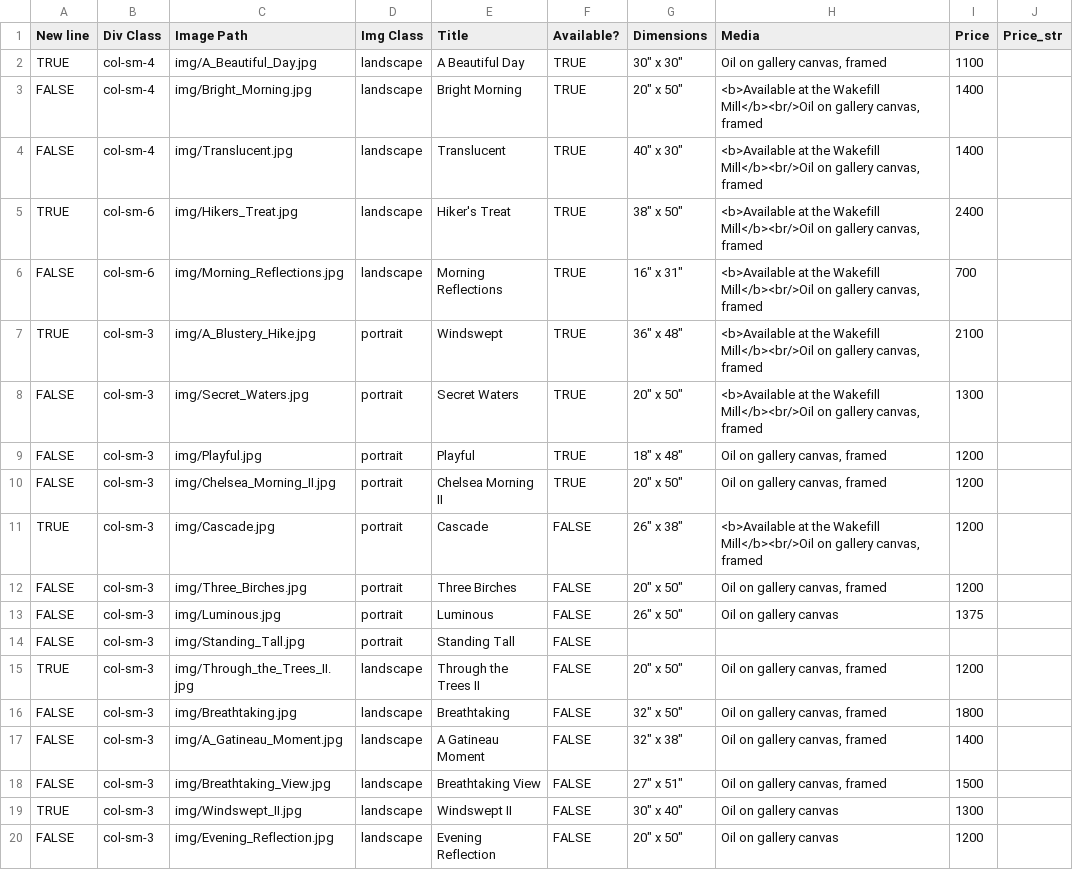
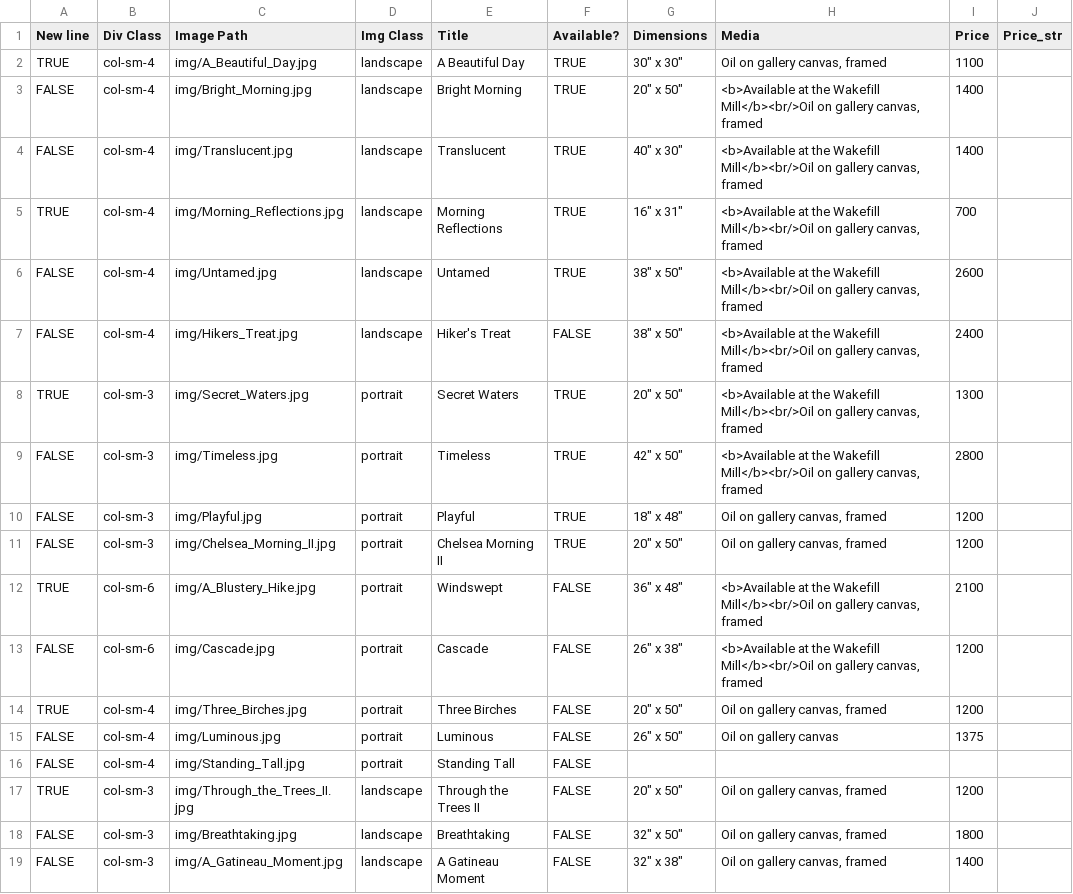
Before and after one commit to BYachnin/linayachninsite, a CSV file: paintings/landscapes_oils.csv, drawn as a sheet; only a part is shown; the shorter side is filled out with more unchanged rows.

Commit message:
Add Timeless and Untamed, marked 2 as sold

```diff
--- a/paintings/landscapes_oils.csv
+++ b/paintings/landscapes_oils.csv
@@ -4,12 +4,14 @@ FALSE,col-sm-4,img/Bright_Morning.jpg,landscape,Bright Morning,TRUE,"20"" x 50""
 FALSE,col-sm-4,img/Translucent.jpg,landscape,Translucent,TRUE,"40"" x 30""","<b>Available at the Wakefill Mill</b><br/>Oil on gallery canvas, framed",1400,
-TRUE,col-sm-6,img/Hikers_Treat.jpg,landscape,Hiker's Treat,TRUE,"38"" x 50""","<b>Available at the Wakefill Mill</b><br/>Oil on gallery canvas, framed",2400,
-FALSE,col-sm-6,img/Morning_Reflections.jpg,landscape,Morning Reflections,TRUE,"16"" x 31""","<b>Available at the Wakefill Mill</b><br/>Oil on gallery canvas, framed",700,
-TRUE,col-sm-3,img/A_Blustery_Hike.jpg,portrait,Windswept,TRUE,"36"" x 48""","<b>Available at the Wakefill Mill</b><br/>Oil on gallery canvas, framed",2100,
-FALSE,col-sm-3,img/Secret_Waters.jpg,portrait,Secret Waters,TRUE,"20"" x 50""","<b>Available at the Wakefill Mill</b><br/>Oil on gallery canvas, framed",1300,
+TRUE,col-sm-4,img/Morning_Reflections.jpg,landscape,Morning Reflections,TRUE,"16"" x 31""","<b>Available at the Wakefill Mill</b><br/>Oil on gallery canvas, framed",700,
+FALSE,col-sm-4,img/Untamed.jpg,landscape,Untamed,TRUE,"38"" x 50""","<b>Available at the Wakefill Mill</b><br/>Oil on gallery canvas, framed",2600,
+FALSE,col-sm-4,img/Hikers_Treat.jpg,landscape,Hiker's Treat,FALSE,"38"" x 50""","<b>Available at the Wakefill Mill</b><br/>Oil on gallery canvas, framed",2400,
+TRUE,col-sm-3,img/Secret_Waters.jpg,portrait,Secret Waters,TRUE,"20"" x 50""","<b>Available at the Wakefill Mill</b><br/>Oil on gallery canvas, framed",1300,
+FALSE,col-sm-3,img/Timeless.jpg,portrait,Timeless,TRUE,"42"" x 50""","<b>Available at the Wakefill Mill</b><br/>Oil on gallery canvas, framed",2800,
 FALSE,col-sm-3,img/Playful.jpg,portrait,Playful,TRUE,"18"" x 48""","Oil on gallery canvas, framed",1200,
 FALSE,col-sm-3,img/Chelsea_Morning_II.jpg,portrait,Chelsea Morning II,TRUE,"20"" x 50""","Oil on gallery canvas, framed",1200,
-TRUE,col-sm-3,img/Cascade.jpg,portrait,Cascade,FALSE,"26"" x 38""","<b>Available at the Wakefill Mill</b><br/>Oil on gallery canvas, framed",1200,
-FALSE,col-sm-3,img/Three_Birches.jpg,portrait,Three Birches,FALSE,"20"" x 50""","Oil on gallery canvas, framed",1200,
-FALSE,col-sm-3,img/Luminous.jpg,portrait,Luminous,FALSE,"26"" x 50""",Oil on gallery canvas,1375,
-FALSE,col-sm-3,img/Standing_Tall.jpg,portrait,Standing Tall,FALSE,,,,
+TRUE,col-sm-6,img/A_Blustery_Hike.jpg,portrait,Windswept,FALSE,"36"" x 48""","<b>Available at the Wakefill Mill</b><br/>Oil on gallery canvas, framed",2100,
+FALSE,col-sm-6,img/Cascade.jpg,portrait,Cascade,FALSE,"26"" x 38""","<b>Available at the Wakefill Mill</b><br/>Oil on gallery canvas, framed",1200,
+TRUE,col-sm-4,img/Three_Birches.jpg,portrait,Three Birches,FALSE,"20"" x 50""","Oil on gallery canvas, framed",1200,
+FALSE,col-sm-4,img/Luminous.jpg,portrait,Luminous,FALSE,"26"" x 50""",Oil on gallery canvas,1375,
+FALSE,col-sm-4,img/Standing_Tall.jpg,portrait,Standing Tall,FALSE,,,,
 TRUE,col-sm-3,img/Through_the_Trees_II.jpg,landscape,Through the Trees II,FALSE,"20"" x 50""","Oil on gallery canvas, framed",1200,
```
Also changed, not shown: paintings/available_oils.csv, 4 other files.
